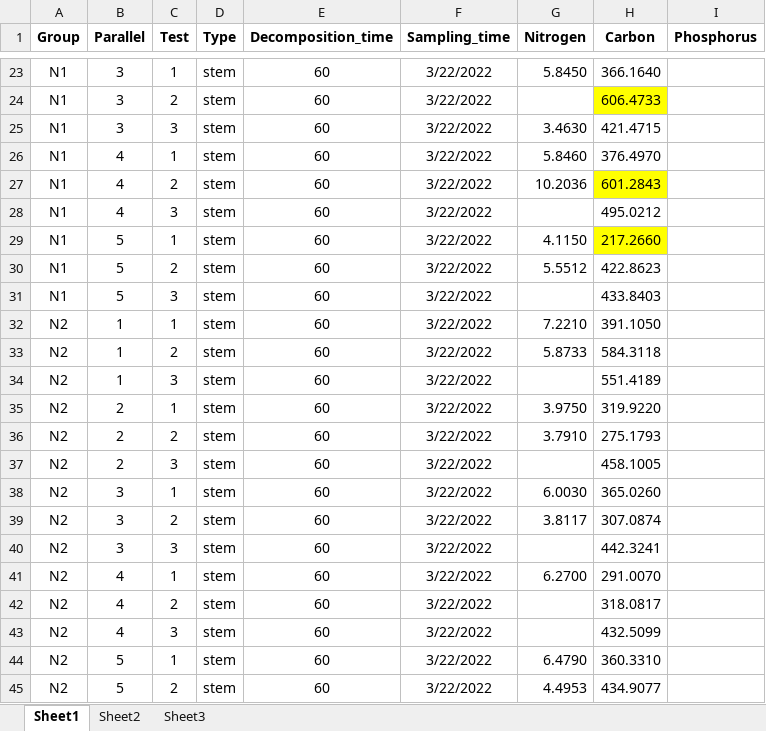
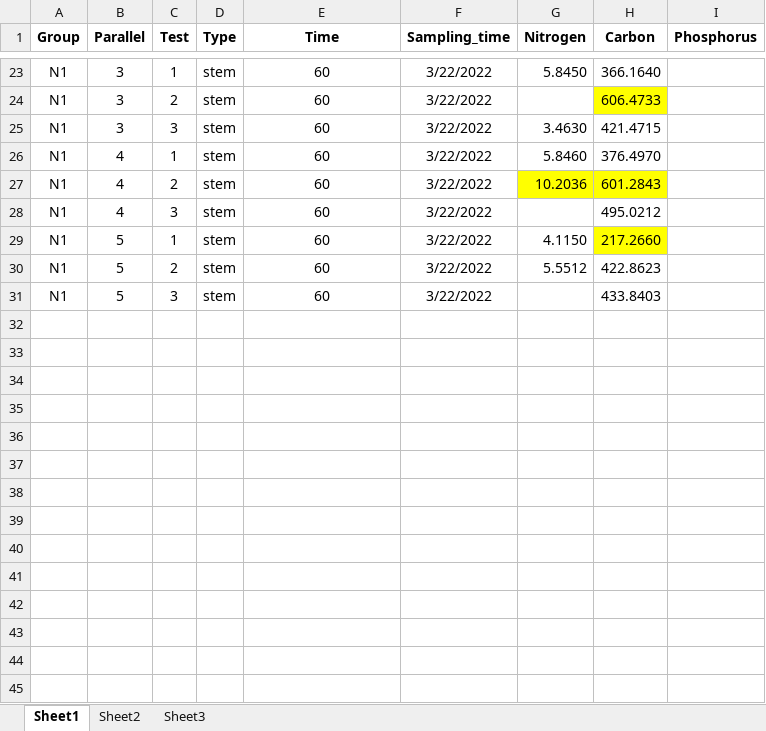
Before and after one commit to ZihaoShu/litter_decomposition, an Excel workbook: data/Insuit/litter_CNP.xlsx, sheet Sheet1, drawn as a sheet; only a part is shown, gaps mark what is left out; values as stored, in another font and other column widths than the file's, no borders; the diff covers the shown part only; the diff names each change by its address in the sheet, - before the commit and + after, or states it on an @@ line.

```diff
--- a/data/Insuit/litter_CNP.xlsx (sheet Sheet1)
+++ b/data/Insuit/litter_CNP.xlsx (sheet Sheet1)
-E1: Decomposition_time
+E1: Time
-G27 fill: none
+G27 fill: #FFFF00
@@ row 32 hidden: N2 | 1 | 1 | stem | 60 | 3/22/2022 | 7.2210 | 391.1050 @@
@@ row 33 hidden: N2 | 1 | 2 | stem | 60 | 3/22/2022 | 5.8733 | 584.3118 @@
@@ row 34 hidden: N2 | 1 | 3 | stem | 60 | 3/22/2022 |  | 551.4189 @@
@@ row 35 hidden: N2 | 2 | 1 | stem | 60 | 3/22/2022 | 3.9750 | 319.9220 @@
@@ row 36 hidden: N2 | 2 | 2 | stem | 60 | 3/22/2022 | 3.7910 | 275.1793 @@
@@ row 37 hidden: N2 | 2 | 3 | stem | 60 | 3/22/2022 |  | 458.1005 @@
@@ row 38 hidden: N2 | 3 | 1 | stem | 60 | 3/22/2022 | 6.0030 | 365.0260 @@
@@ row 39 hidden: N2 | 3 | 2 | stem | 60 | 3/22/2022 | 3.8117 | 307.0874 @@
@@ row 40 hidden: N2 | 3 | 3 | stem | 60 | 3/22/2022 |  | 442.3241 @@
@@ row 41 hidden: N2 | 4 | 1 | stem | 60 | 3/22/2022 | 6.2700 | 291.0070 @@
@@ row 42 hidden: N2 | 4 | 2 | stem | 60 | 3/22/2022 |  | 318.0817 @@
@@ row 43 hidden: N2 | 4 | 3 | stem | 60 | 3/22/2022 |  | 432.5099 @@
@@ row 44 hidden: N2 | 5 | 1 | stem | 60 | 3/22/2022 | 6.4790 | 360.3310 @@
@@ row 45 hidden: N2 | 5 | 2 | stem | 60 | 3/22/2022 | 4.4953 | 434.9077 @@
```
Also changed, not shown: 160 hidden or unhidden rows and cell formats elsewhere in this sheet, data/Indoor/Litter_nutrients/Mineralization.xlsx, 7 other files.
